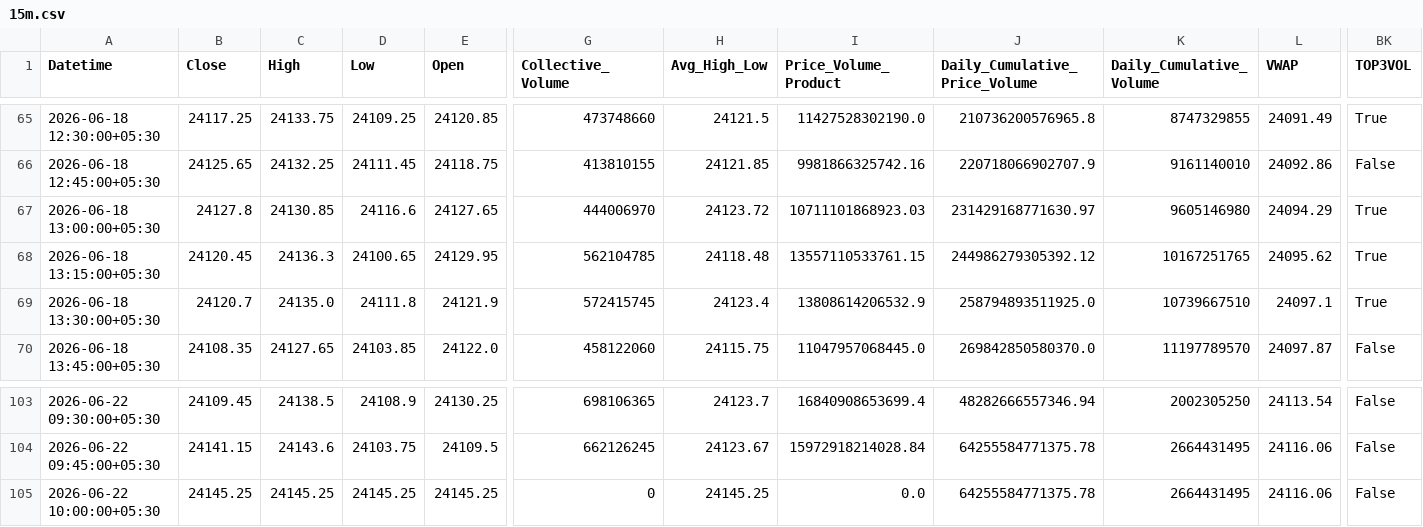
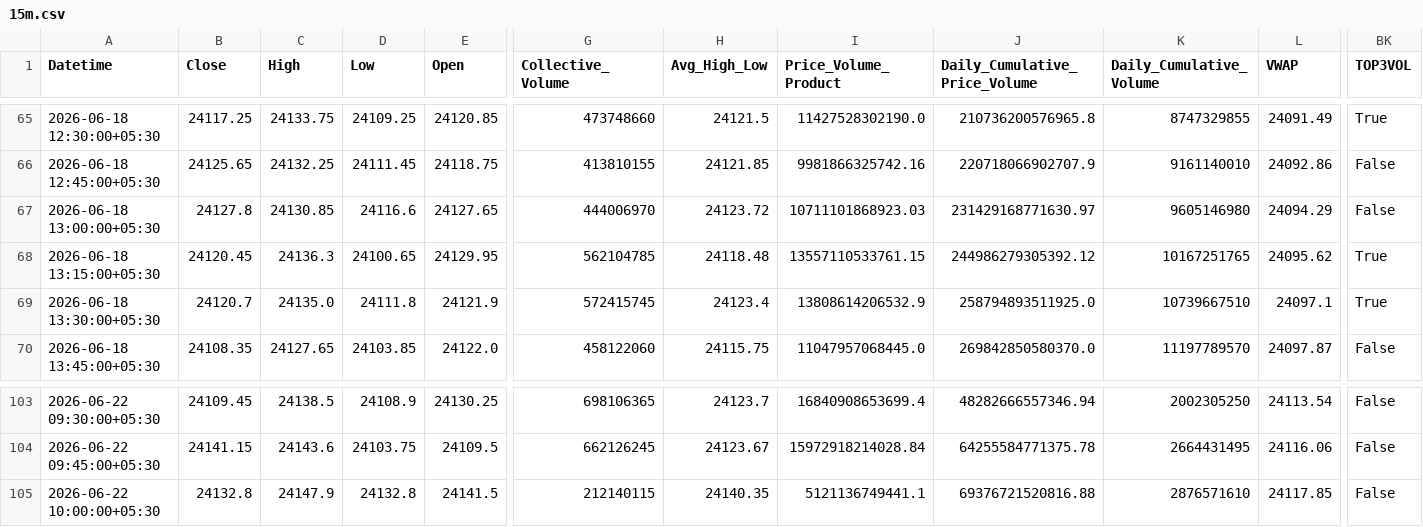
Before and after one commit to rahuljoshin/TradingBOT, a CSV file: 15m.csv, drawn as a sheet; only a part is shown, gaps mark what is left out; the diff covers the shown part only; the diff names each change by its address in the sheet, - before the commit and + after, or states it on an @@ line.

```diff
--- a/15m.csv
+++ b/15m.csv
-BK67 (TOP3VOL): True
+BK67 (TOP3VOL): False
-B105 (Close): 24145.25
+B105 (Close): 24132.8
-C105 (High): 24145.25
+C105 (High): 24147.9
-D105 (Low): 24145.25
+D105 (Low): 24132.8
-E105 (Open): 24145.25
+E105 (Open): 24141.5
-G105 (Collective_Volume): 0
+G105 (Collective_Volume): 212140115
-H105 (Avg_High_Low): 24145.25
+H105 (Avg_High_Low): 24140.35
-I105 (Price_Volume_Product): 0.0
+I105 (Price_Volume_Product): 5121136749441.1
-J105 (Daily_Cumulative_Price_Volume): 64255584771375.78
+J105 (Daily_Cumulative_Price_Volume): 69376721520816.88
-K105 (Daily_Cumulative_Volume): 2664431495
+K105 (Daily_Cumulative_Volume): 2876571610
-L105 (VWAP): 24116.06
+L105 (VWAP): 24117.85
```
Also changed, not shown: 24 edited cells elsewhere in this file, 1d.csv, 1m.csv, 3 other files.
